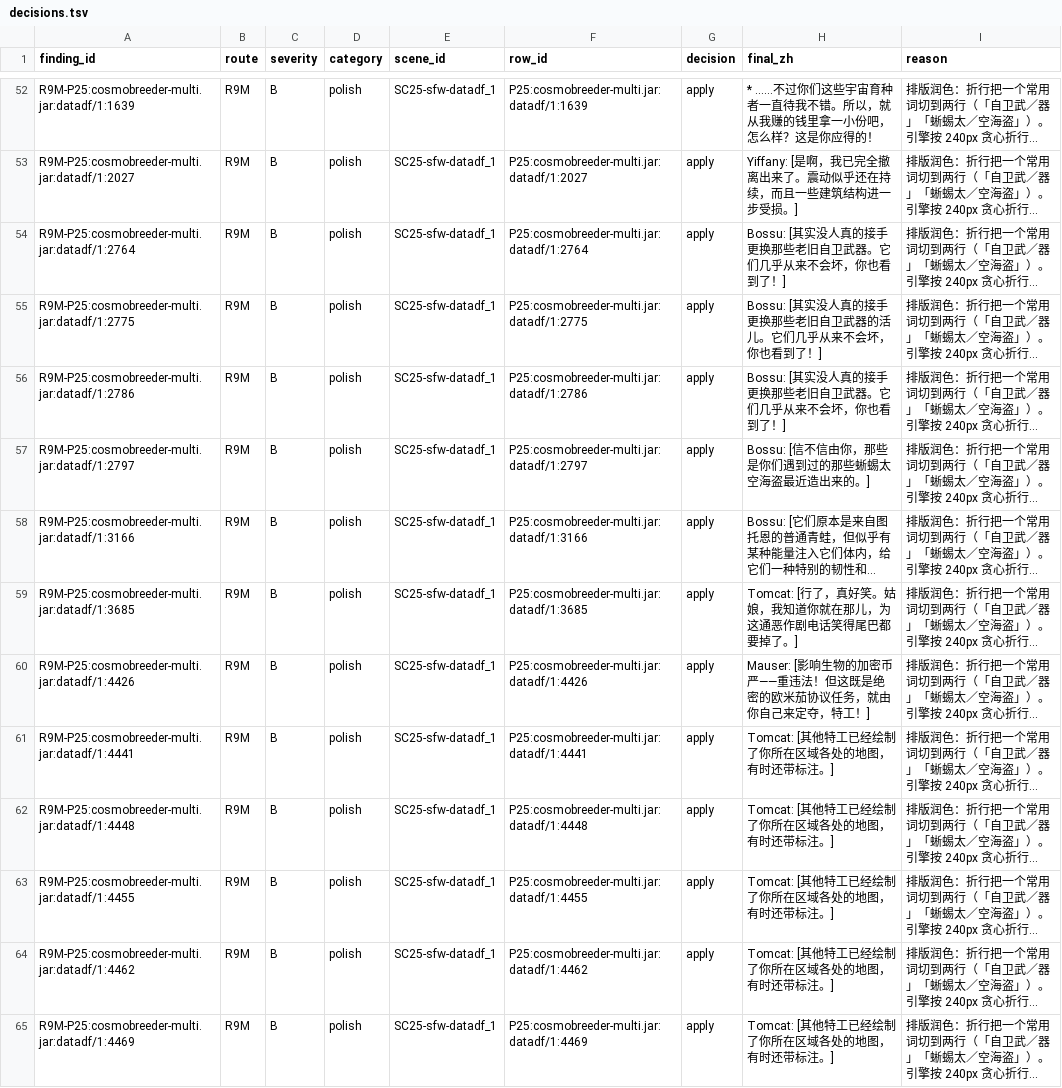
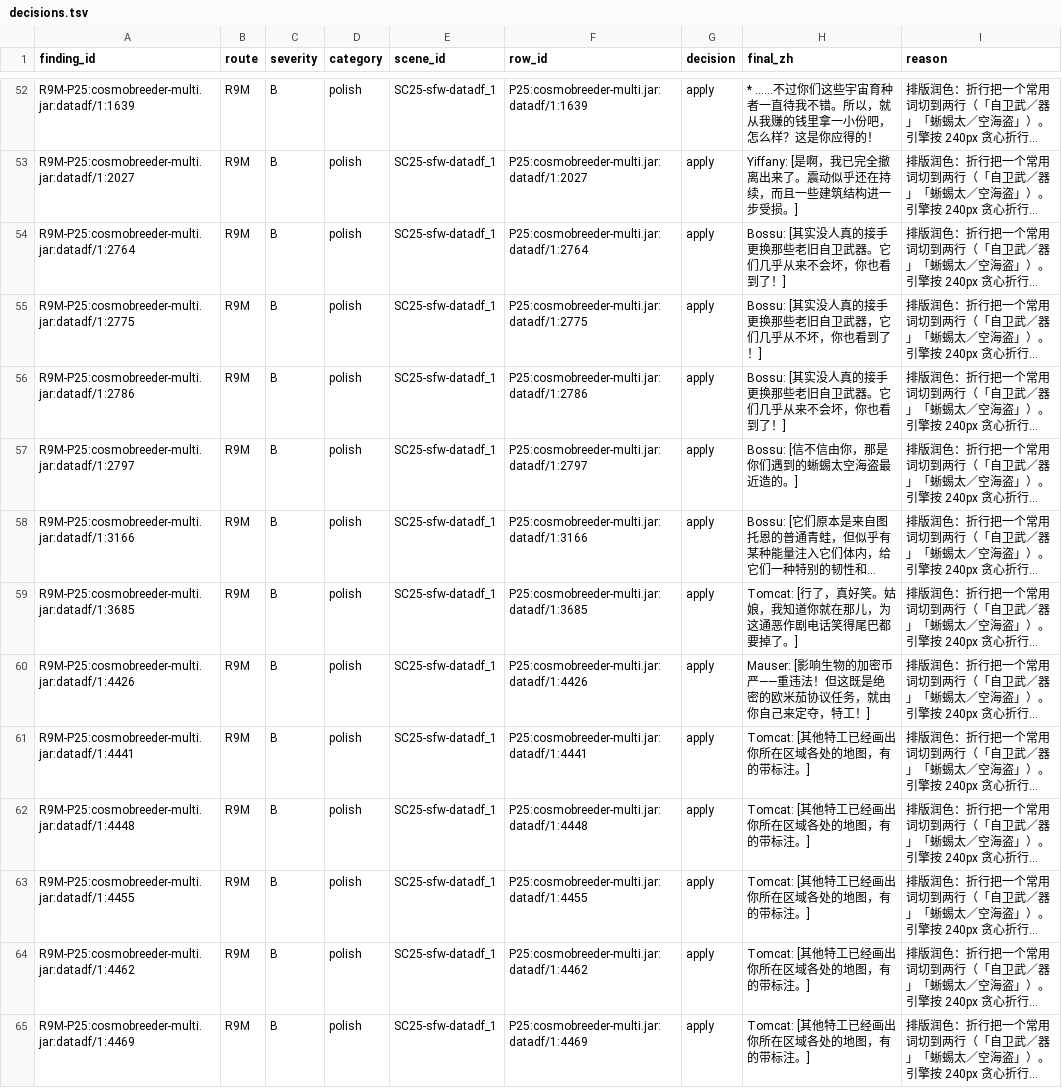
Before and after one commit to KouzakiUmi/CosmobreederYiffai-ChinesePatch, a TSV file: localization/editorial/r9-polish/batch-25/review/decisions.tsv, drawn as a sheet; only a part is shown, gaps mark what is left out; long unchanged cells end in …; the diff covers the shown part only; the diff names each change by its address in the sheet, - before the commit and + after, or states it on an @@ line.

Commit message:
batch-25: measure with the engine's real wrap rule, not plain greedy
核验方报的三个阻断都成立，最要命的是第三个：**折行规则一直算错了**。

第一版用纯贪心（累加到 240px 就换行）。引擎不是这样：`PixelLayout.wrap` 先填满，
再优先断在合法边界（`legalBoundary`：行首不能是标点、行尾不能是开括号），其次断在
好边界（`preferredBoundary`：拉丁词中间不断），都没有才强制断。

差别是致命的：地图句按贪心是 `…的地图 / ，有时还带标注。`（看着干净），按引擎是
`…的地 / 图，有时…` —— 因为逗号不能出现在行首，引擎把断点往前挪，切开了「地图」。
第一版因此有 35 行根本没修好。

修法：新增 tools/engine_wrap.py，把两套真实规则实现成共享模块（故事框 240px/story12、
无线电 150px/classic，各自的边界谓词）。assemble_rewrites.py 改用这个模块。
按引擎规则重算后暴露 14 行新问题，逐行调断点修到 0。

另两个阻断：
- R9-0045 / R9-0095 丢「在」「带」→ 改成「你把在外头找到的花哨芯片带给我」
- R9-0085 丢「我们」「深入」→ 改成「毕竟我们原本要对他做深入研究，以防他说的全是真话」

## 判据的局限写进文档了

引擎规则下，断点落在两个汉字之间就必然切开某个东西，要判断是不是「词」需要分词器。
本机没有（不为此装依赖），所以用频次代理（≥30 次），它会误报「库里」「是真」「们几」
「边有」这类跨词组合。这些记为 KNOWN_FALSE_POSITIVE 并在 README 说明，不悄悄放宽阈值。

按引擎规则实测：稳固切词 950 → 867 处（934 → 851 行）。

candidate54 重出重封：jar 8d2abe37…、pak cd7281c4…，17 步回归全 exit 0，
读回 2,252 操作 0 问题。

```diff
--- a/localization/editorial/r9-polish/batch-25/review/decisions.tsv
+++ b/localization/editorial/r9-polish/batch-25/review/decisions.tsv
-H55 (final_zh): Bossu: [其实没人真的接手更换那些老旧自卫武器的活儿。它们几乎从来不会坏，你也看到了！]
+H55 (final_zh): Bossu: [其实没人真的接手更换那些老旧自卫武器，它们几乎从不坏，你也看到了！]
-H57 (final_zh): Bossu: [信不信由你，那些是你们遇到过的那些蜥蜴太空海盗最近造出来的。]
+H57 (final_zh): Bossu: [信不信由你，那是你们遇到的蜥蜴太空海盗最近造的。]
-H61:H65 (final_zh): Tomcat: [其他特工已经绘制了你所在区域各处的地图，有时还带标注。]
+H61:H65 (final_zh): Tomcat: [其他特工已经画出你所在区域各处的地图，有的带标注。]
```
Also changed, not shown: 41 edited cells elsewhere in this file, 14 other files.
